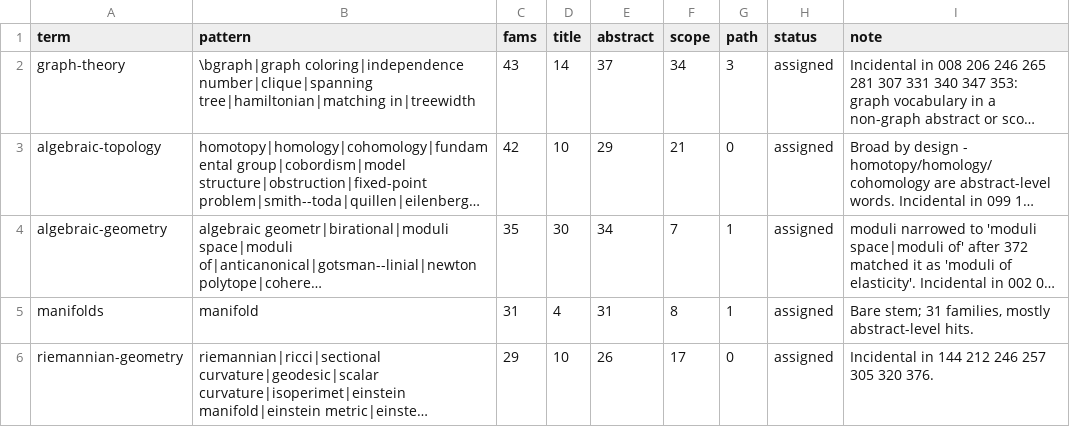
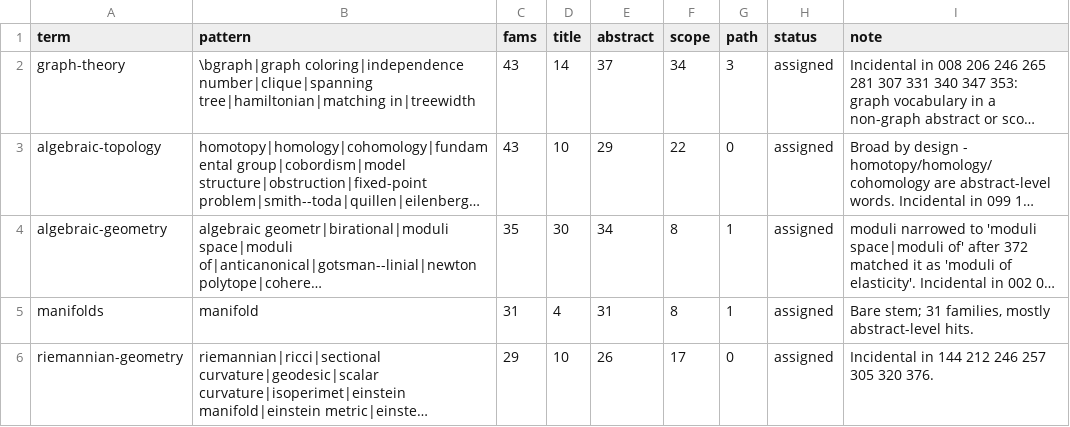
Before and after one commit to troberson/openai_math, a TSV file: notes/data/topics.tsv, drawn as a sheet; only a part is shown; long unchanged cells end in …; the diff covers the shown part only; the diff names each change by its address in the sheet, - before the commit and + after, or states it on an @@ line.

Commit message:
Sweep the Oct-26 merge's changes through the scripts
The merge added one family (372→373) and two manuscripts
(719→721), renamed family 079's page, and added a yaml-only
entry (formal-conjectures) to the deps TSV. The scripts now
match: hardcoded counts replaced with dynamic reads, the import
regex hardened to PascalCase, pre/post alignment by family ID,
CHECKER_L1 re-targeted, and the three data-file anchors shifted
to the post-merge line numbers. Topics-per-layer counts
re-measured at 373 families.

```diff
--- a/notes/data/topics.tsv
+++ b/notes/data/topics.tsv
-C3 (fams): 42
+C3 (fams): 43
-F3 (scope): 21
+F3 (scope): 22
-F4 (scope): 7
+F4 (scope): 8
```
Also changed, not shown: 17 edited cells elsewhere in this file, 10 other files.
